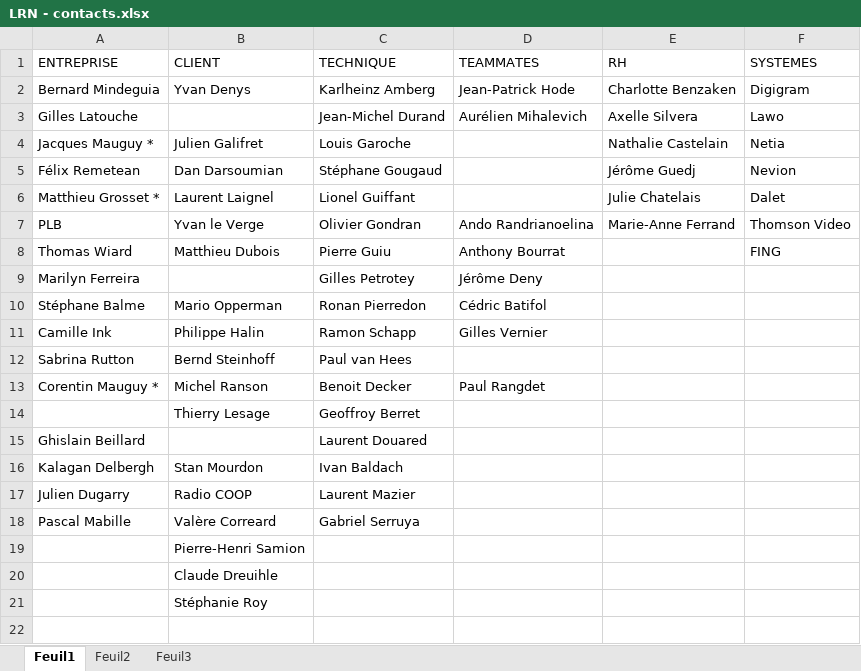
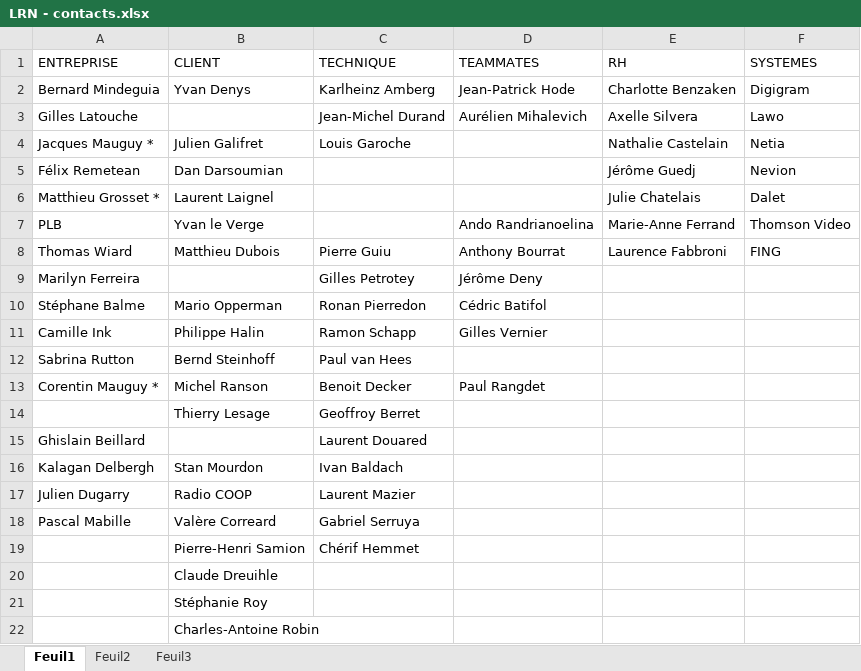
Before and after one commit to toniolesto/lrn, an Excel workbook: LRN/LRN - contacts.xlsx, sheet Feuil1, drawn as a sheet; values as stored, in another font and other column widths than the file's, no borders; the diff names each change by its address in the sheet, - before the commit and + after, or states it on an @@ line.

Commit message:
/ ‘LRN/LRN - contacts.xlsx’

```diff
--- a/LRN/LRN - contacts.xlsx (sheet Feuil1)
+++ b/LRN/LRN - contacts.xlsx (sheet Feuil1)
-C5 (TECHNIQUE): Stéphane Gougaud
+C5 (TECHNIQUE): (empty)
-C6 (TECHNIQUE): Lionel Guiffant
+C6 (TECHNIQUE): (empty)
-C7 (TECHNIQUE): Olivier Gondran
+C7 (TECHNIQUE): (empty)
-E8 (RH): (empty)
+E8 (RH): Laurence Fabbroni
-C19 (TECHNIQUE): (empty)
+C19 (TECHNIQUE): Chérif Hemmet
+row 22:  | Charles-Antoine Robin
```
